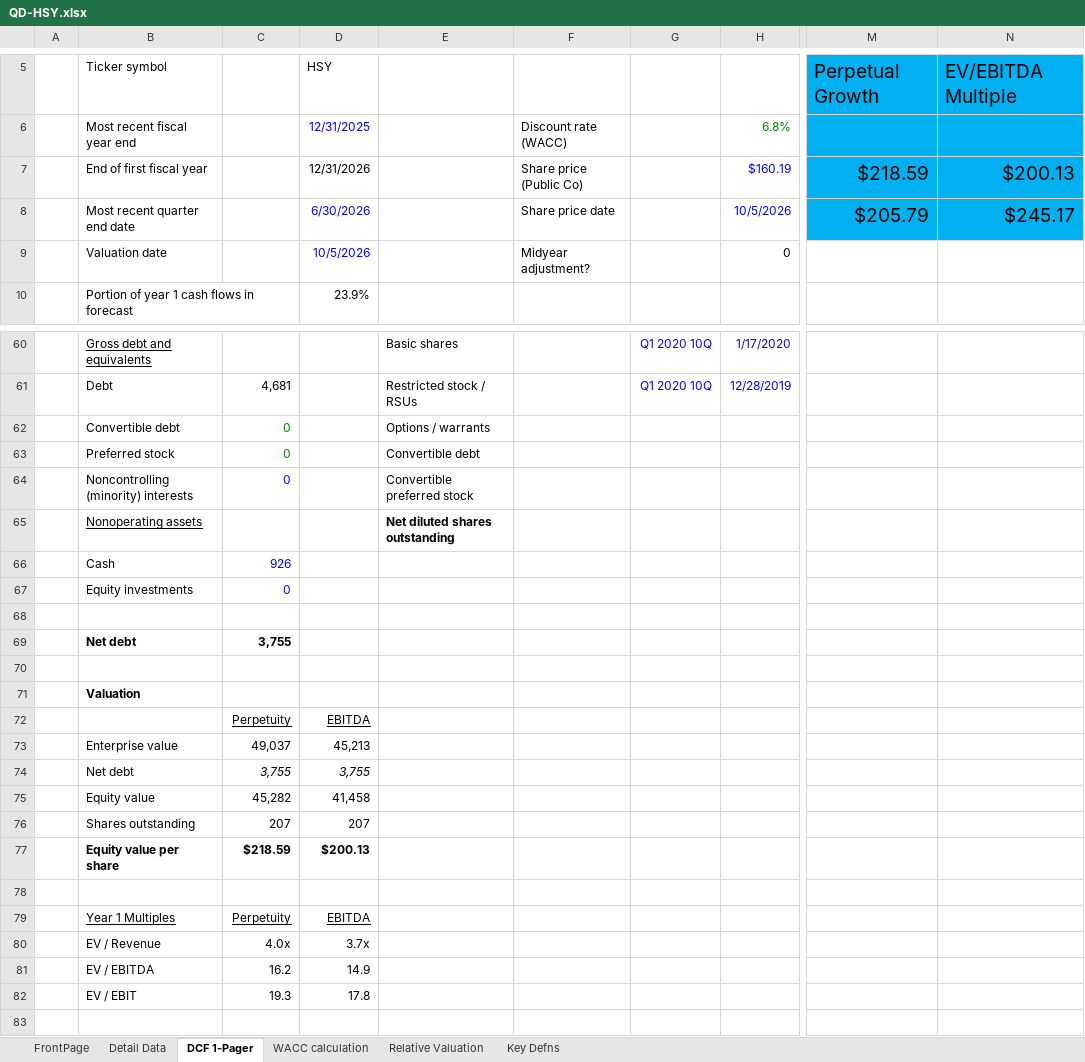
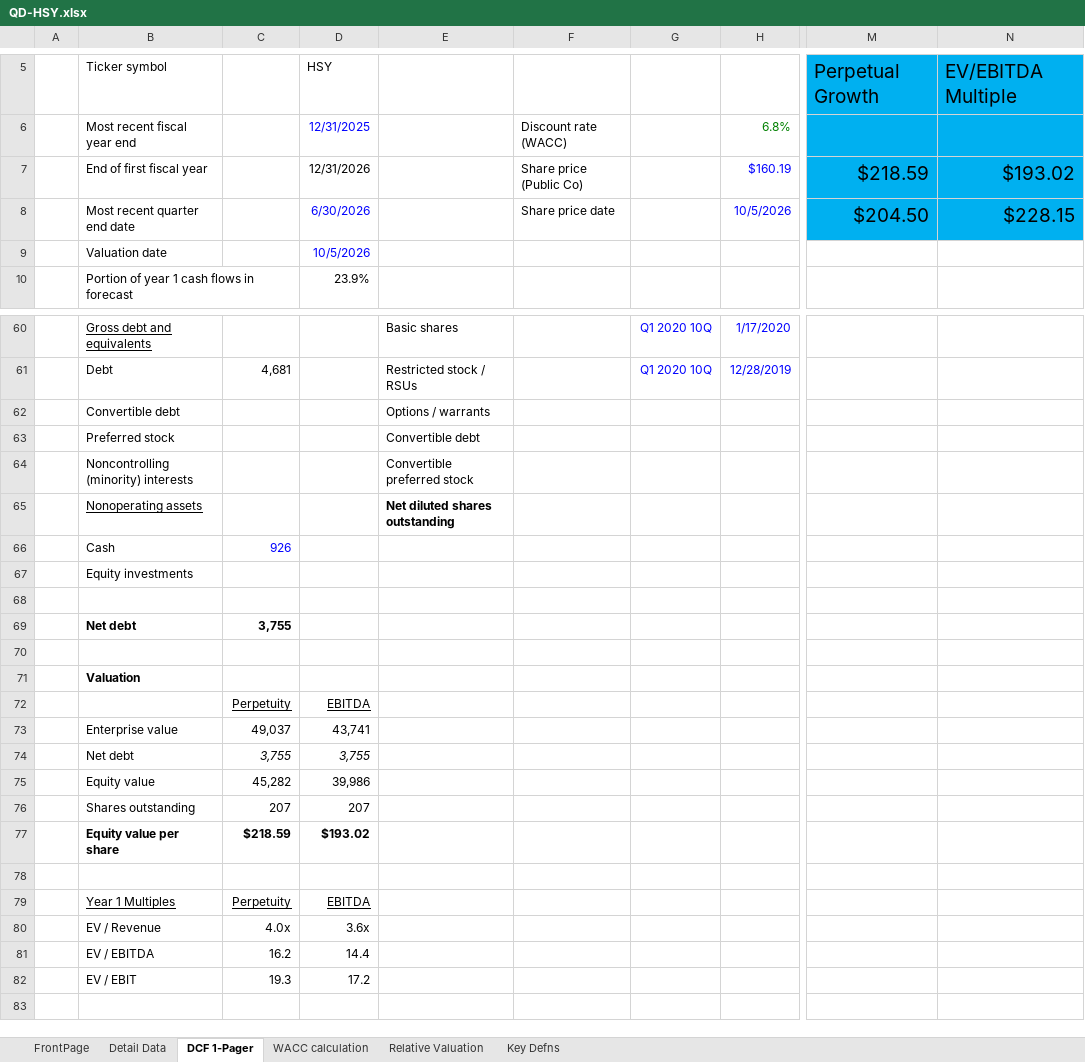
Before and after one commit to chrislester42-png/HSY-valuation, an Excel workbook: workbook/QD-HSY.xlsx, sheet DCF 1-Pager, drawn as a sheet; only a part is shown, gaps mark what is left out; values as stored, in another font and other column widths than the file's, no borders; charts and pictures and conditional formats not drawn; the diff covers the shown part only; the diff names each change by its address in the sheet, - before the commit and + after, or states it on an @@ line.

```diff
--- a/workbook/QD-HSY.xlsx (sheet DCF 1-Pager)
+++ b/workbook/QD-HSY.xlsx (sheet DCF 1-Pager)
-N7: $200.13
+N7: $193.02
-M8: $205.79
+M8: $204.50
-N8: $245.17
+N8: $228.15
-F9: Midyear adjustment?
+F9: (empty)
-H9: 0
+H9: (empty)
-C62:C64: 0
+C62:C64: (empty)
-C67: 0
+C67: (empty)
-D73: 45,213
+D73: 43,741
-D75: 41,458
+D75: 39,986
-D77: $200.13
+D77: $193.02
-D80: 3.7x
+D80: 3.6x
-D81: 14.9
+D81: 14.4
-D82: 17.8
+D82: 17.2
```
Also changed, not shown: 2 added rows, 2 removed rows and 20 edited cells elsewhere in this sheet, formulas that keep their value, charts or pictures, 1 other file.
